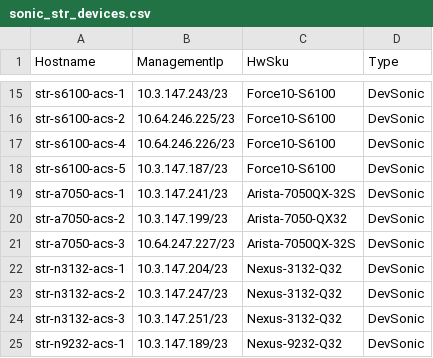
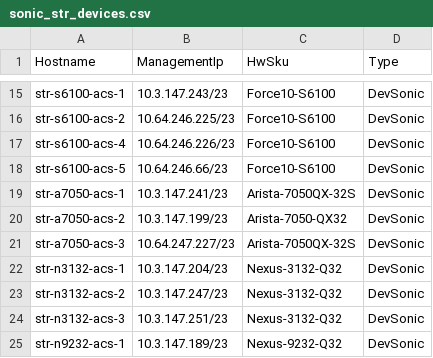
Before and after one commit to neethajohn/sonic-mgmt, a CSV file: ansible/files/sonic_str_devices.csv, drawn as a sheet; only a part is shown, gaps mark what is left out.

```diff
--- a/ansible/files/sonic_str_devices.csv
+++ b/ansible/files/sonic_str_devices.csv
@@ -17,3 +17,3 @@ str-s6100-acs-2,10.64.246.225/23,Force10-S6100,DevSonic
 str-s6100-acs-4,10.64.246.226/23,Force10-S6100,DevSonic
-str-s6100-acs-5,10.3.147.187/23,Force10-S6100,DevSonic
+str-s6100-acs-5,10.64.246.66/23,Force10-S6100,DevSonic
 str-a7050-acs-1,10.3.147.241/23,Arista-7050QX-32S,DevSonic
```
Also changed, not shown: 1 other file.
